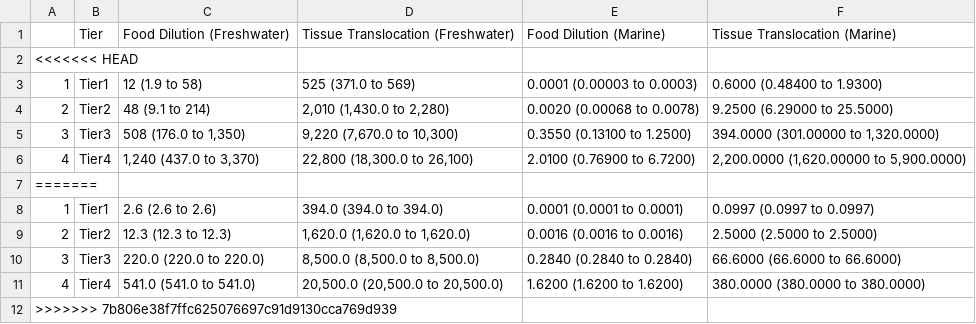
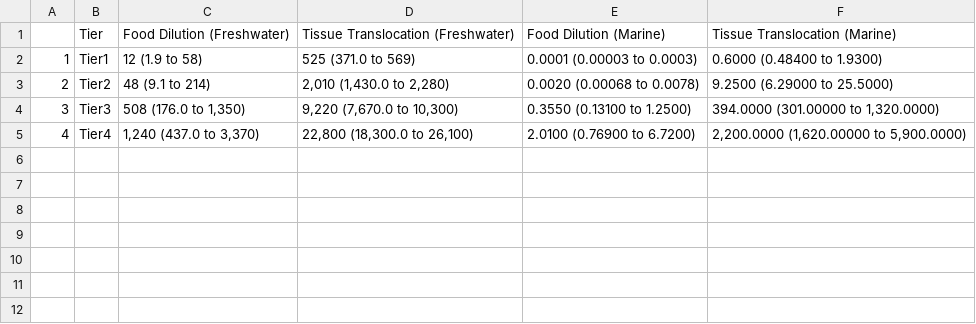
Before and after one commit to ScottCoffin/ToMEx2.0_EcoToxRisk, a CSV file: scripts/monte carlo/output/simple_thresholds_table.csv, drawn as a sheet; the diff names each change by its address in the sheet, - before the commit and + after, or states it on an @@ line.

```diff
--- a/scripts/monte carlo/output/simple_thresholds_table.csv
+++ b/scripts/monte carlo/output/simple_thresholds_table.csv
-row 2: <<<<<<< HEAD
-row 7: =======
-row 8: 1 | Tier1 | 2.6 (2.6 to 2.6) | 394.0 (394.0 to 394.0) | 0.0001 (0.0001 to 0.0001) | 0.0997 (0.0997 to 0.0997)
-row 9: 2 | Tier2 | 12.3 (12.3 to 12.3) | 1,620.0 (1,620.0 to 1,620.0) | 0.0016 (0.0016 to 0.0016) | 2.5000 (2.5000 to 2.5000)
-row 10: 3 | Tier3 | 220.0 (220.0 to 220.0) | 8,500.0 (8,500.0 to 8,500.0) | 0.2840 (0.2840 to 0.2840) | 66.6000 (66.6000 to 66.6000)
-row 11: 4 | Tier4 | 541.0 (541.0 to 541.0) | 20,500.0 (20,500.0 to 20,500.0) | 1.6200 (1.6200 to 1.6200) | 380.0000 (380.0000 to 380.0000)
-row 12: >>>>>>> 7b806e38f7ffc625076697c91d9130cca769d939
```
Also changed, not shown: scripts/monte carlo/output/simple_RSD.csv, scripts/monte carlo/output/simple_thresholds_table_sobol.csv, 4 other files.
